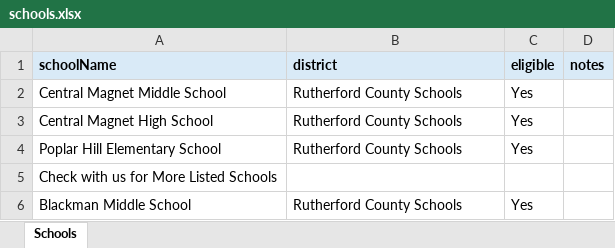
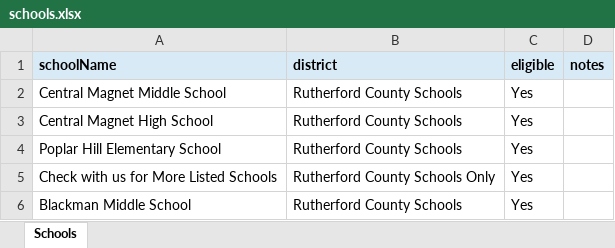
Before and after one commit to viraldabhade/prod-robotix, an Excel workbook: public/data/schools.xlsx, sheet Schools, drawn as a sheet; values as stored, in another font and other column widths than the file's, no borders; the diff names each change by its address in the sheet, - before the commit and + after, or states it on an @@ line.

Commit message:
Changed the List of School

```diff
--- a/public/data/schools.xlsx (sheet Schools)
+++ b/public/data/schools.xlsx (sheet Schools)
-B5 (district): (empty)
+B5 (district): Rutherford County Schools Only
-C5 (eligible): (empty)
+C5 (eligible): Yes
```
